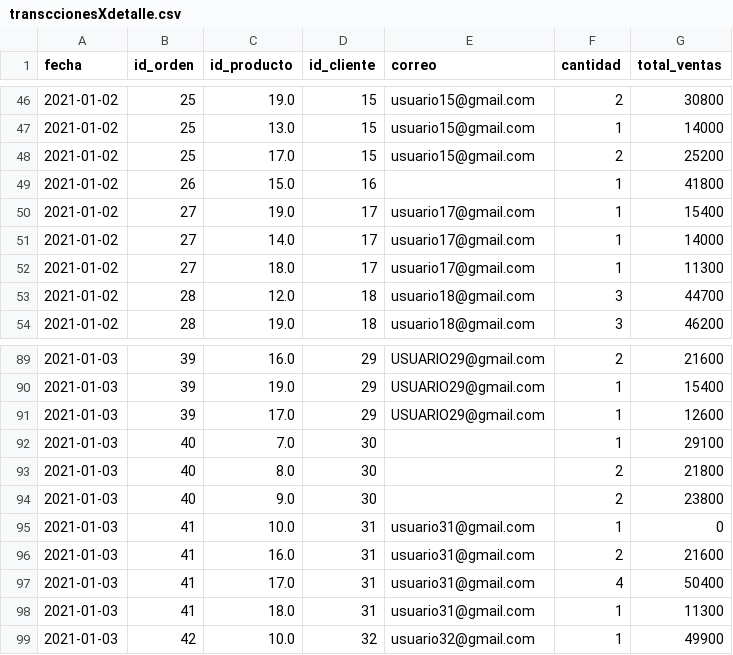
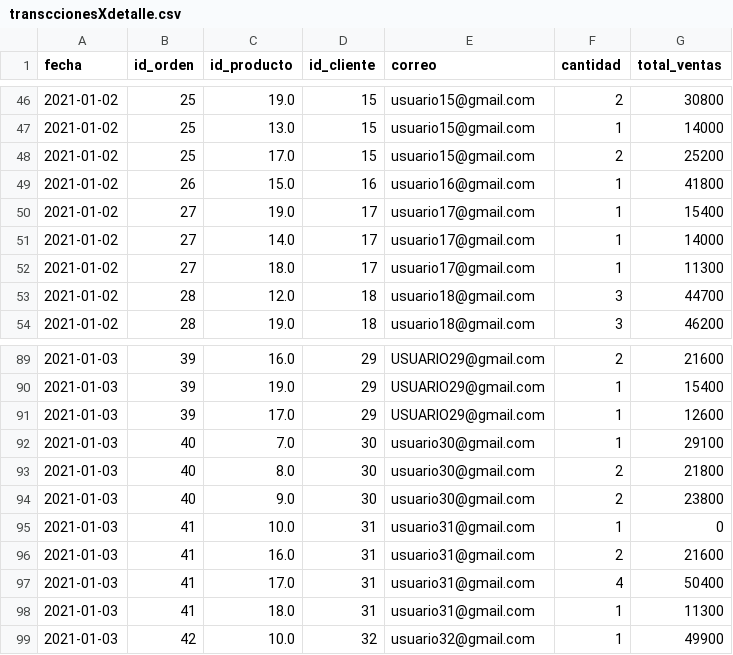
Before and after one commit to DanielFragua/ruta-conocimiento-datos, a CSV file: calidad de los datos/transccionesXdetalle.csv, drawn as a sheet; only a part is shown, gaps mark what is left out.

```diff
--- a/calidad de los datos/transccionesXdetalle.csv
+++ b/calidad de los datos/transccionesXdetalle.csv
@@ -48,3 +48,3 @@ fecha;id_orden;id_producto;id_cliente;correo;cantidad;total_ventas
 2021-01-02;25;17.0;15;usuario15@gmail.com;2;25200
-2021-01-02;26;15.0;16;;1;41800
+2021-01-02;26;15.0;16;usuario16@gmail.com;1;41800
 2021-01-02;27;19.0;17;usuario17@gmail.com;1;15400
@@ -91,5 +91,5 @@ fecha;id_orden;id_producto;id_cliente;correo;cantidad;total_ventas
 2021-01-03;39;17.0;29;USUARIO29@gmail.com;1;12600
-2021-01-03;40;7.0;30;;1;29100
-2021-01-03;40;8.0;30;;2;21800
-2021-01-03;40;9.0;30;;2;23800
+2021-01-03;40;7.0;30;usuario30@gmail.com;1;29100
+2021-01-03;40;8.0;30;usuario30@gmail.com;2;21800
+2021-01-03;40;9.0;30;usuario30@gmail.com;2;23800
 2021-01-03;41;10.0;31;usuario31@gmail.com;1;0
```
Also changed, not shown: calidad de los datos/transccionesXfactura.csv.
